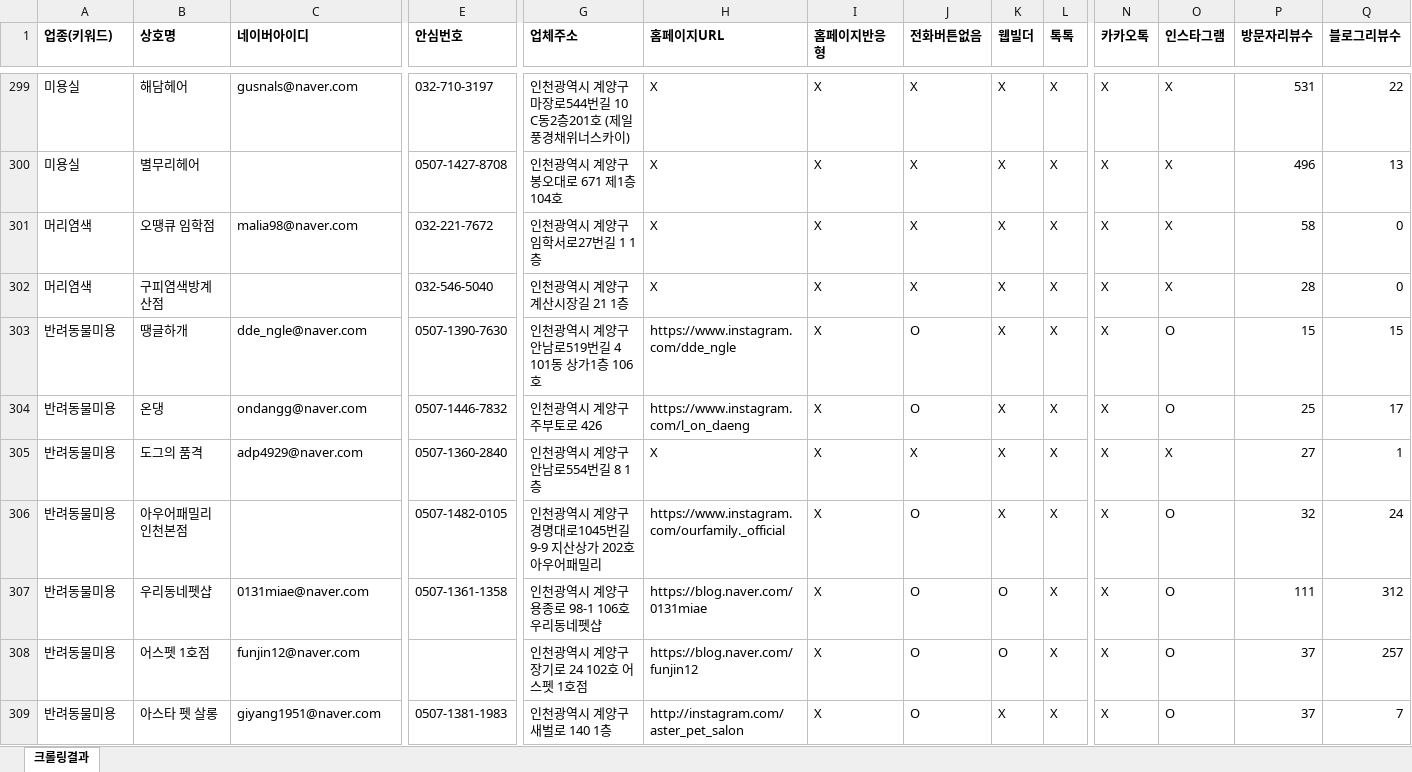
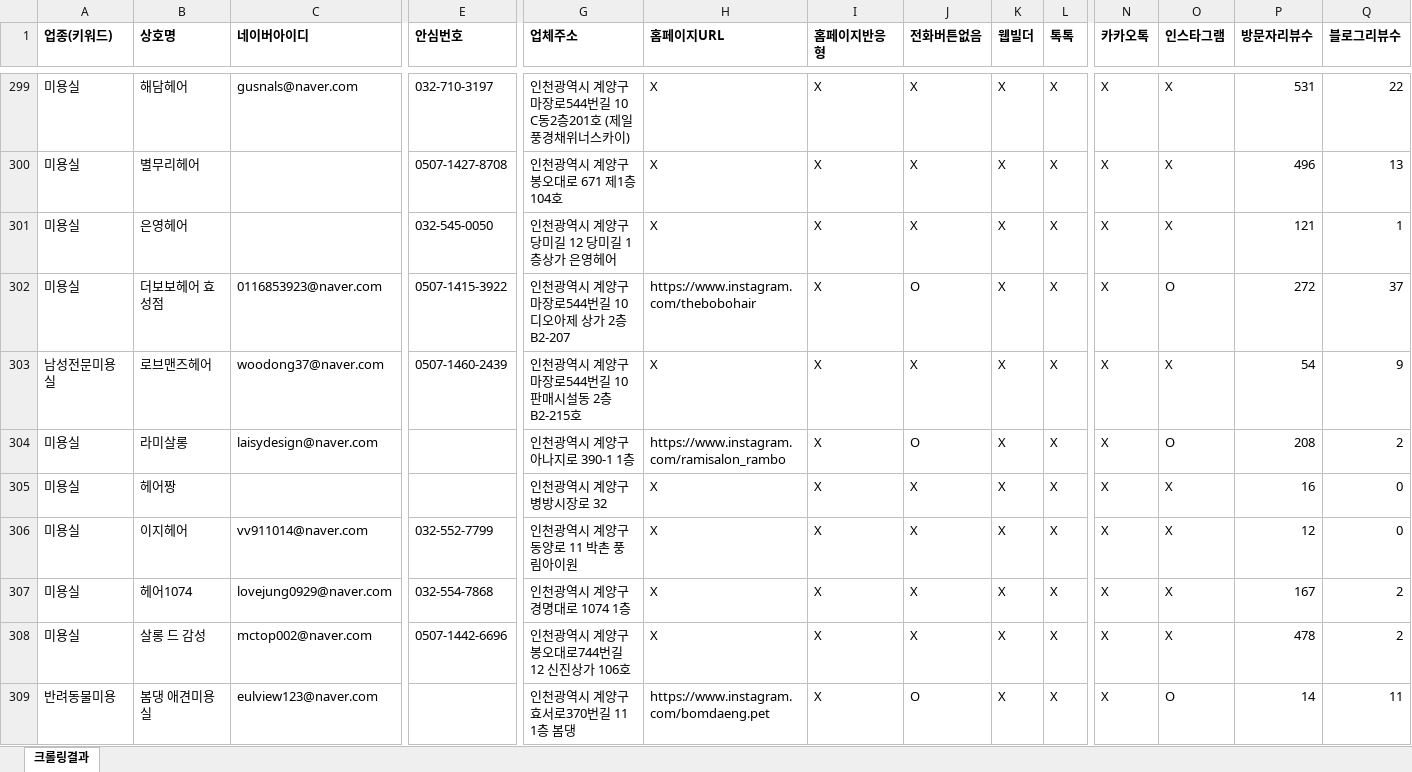
Before and after one commit to didai64595021-ui/onda-hompage, an Excel workbook: naver-place-crawler/results_hair/계양구_미용실.xlsx, sheet 크롤링결과, drawn as a sheet; only a part is shown, gaps mark what is left out; the shorter side is filled out with more unchanged rows; values as stored, in another font and other column widths than the file's, no borders; rows hold the shown columns only; the diff covers the shown part only; the diff names each change by its address in the sheet, - before the commit and + after, or states it on an @@ line.

```diff
--- a/naver-place-crawler/results_hair/계양구_미용실.xlsx (sheet 크롤링결과)
+++ b/naver-place-crawler/results_hair/계양구_미용실.xlsx (sheet 크롤링결과)
+row 301: 미용실 | 은영헤어 |  | 032-545-0050 | 인천광역시 계양구 당미길 12 당미길 1층상가 은영헤어 | X | X | X | X | X | X | X | 121 | 1
+row 302: 미용실 | 더보보헤어 효성점 | 0116853923@naver.com | 0507-1415-3922 | 인천광역시 계양구 마장로544번길 10 디오아제 상가 2층 B2-207 | https://www.instagram.com/thebobohair | X | O | X | X | X | O | 272 | 37
+row 303: 남성전문미용실 | 로브맨즈헤어 | woodong37@naver.com | 0507-1460-2439 | 인천광역시 계양구 마장로544번길 10 판매시설동 2층 B2-215호 | X | X | X | X | X | X | X | 54 | 9
+row 304: 미용실 | 라미살롱 | laisydesign@naver.com |  | 인천광역시 계양구 아나지로 390-1 1층 | https://www.instagram.com/ramisalon_rambo | X | O | X | X | X | O | 208 | 2
+row 305: 미용실 | 헤어짱 |  |  | 인천광역시 계양구 병방시장로 32 | X | X | X | X | X | X | X | 16 | 0
+row 306: 미용실 | 이지헤어 | vv911014@naver.com | 032-552-7799 | 인천광역시 계양구 동양로 11 박촌 풍림아이원 | X | X | X | X | X | X | X | 12 | 0
+row 307: 미용실 | 헤어1074 | lovejung0929@naver.com | 032-554-7868 | 인천광역시 계양구 경명대로 1074 1층 | X | X | X | X | X | X | X | 167 | 2
+row 308: 미용실 | 살롱 드 감성 | mctop002@naver.com | 0507-1442-6696 | 인천광역시 계양구 봉오대로744번길 12 신진상가 106호 | X | X | X | X | X | X | X | 478 | 2
+row 309: 반려동물미용 | 봄댕 애견미용실 | eulview123@naver.com |  | 인천광역시 계양구 효서로370번길 11 1층 봄댕 | https://www.instagram.com/bomdaeng.pet | X | O | X | X | X | O | 14 | 11
```
Also changed, not shown: 47 added rows elsewhere in this sheet, naver-place-crawler/results_hair/동구_미용실.xlsx, naver-place-crawler/results_hair/부산_미용실.xlsx, 28 other files.
